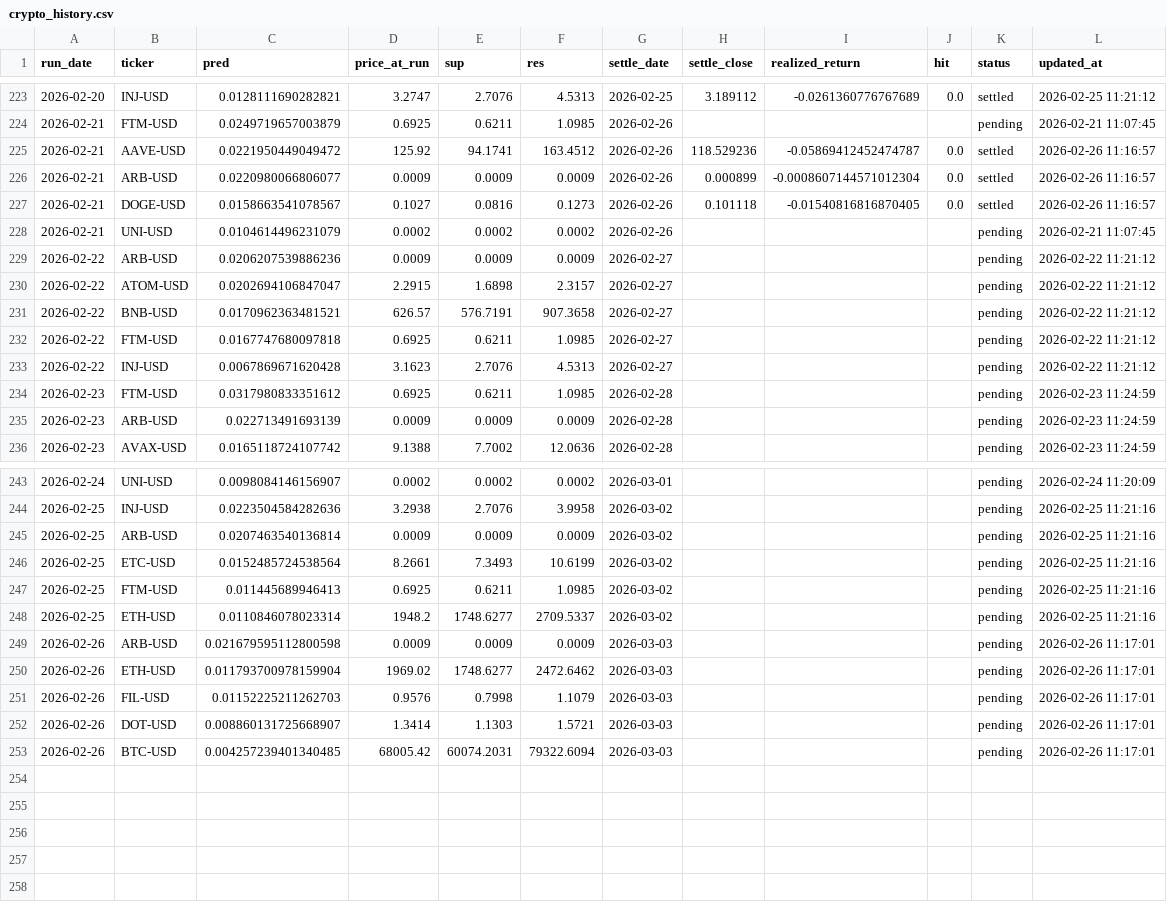
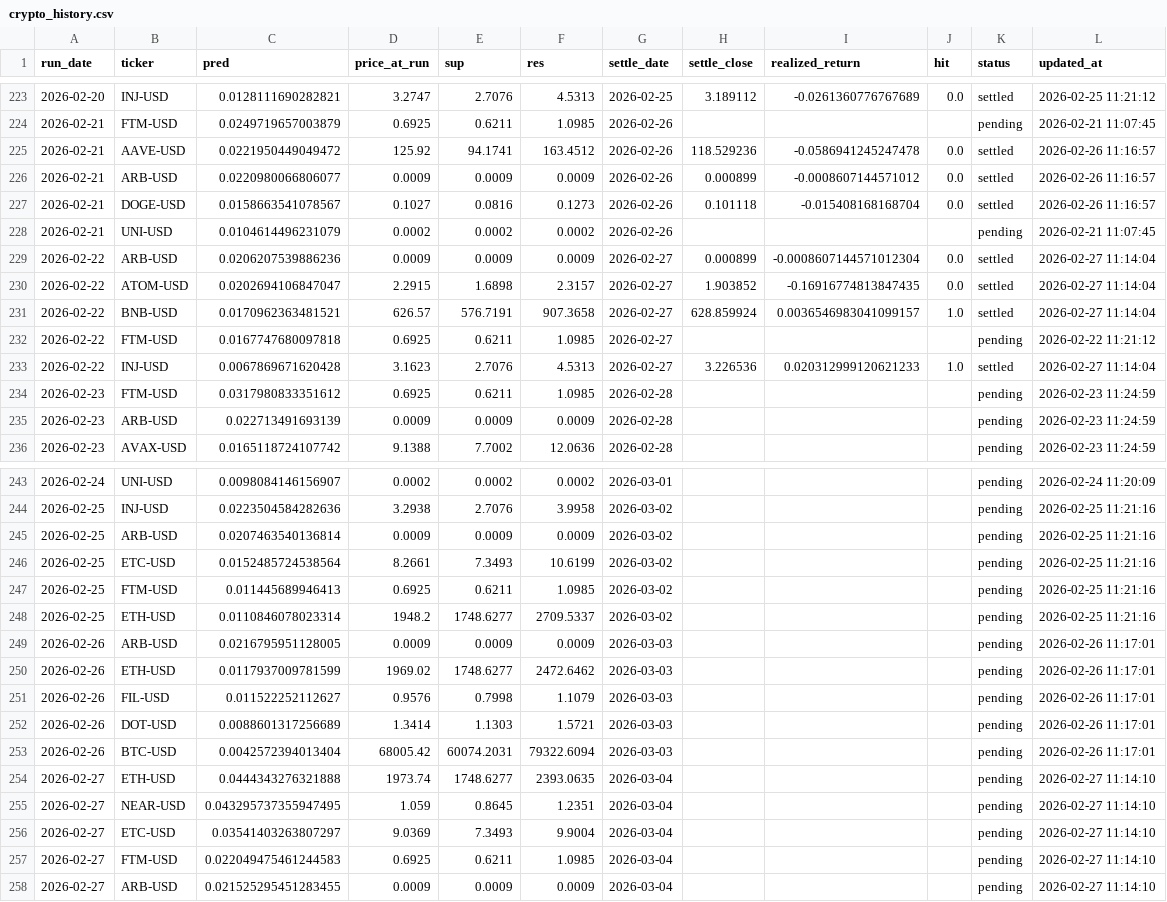
Before and after one commit to chehao0221/crypto-ai-forecast, a CSV file: crypto_history.csv, drawn as a sheet; only a part is shown, gaps mark what is left out.

```diff
--- a/crypto_history.csv
+++ b/crypto_history.csv
@@ -224,11 +224,11 @@ run_date,ticker,pred,price_at_run,sup,res,settle_date,settle_close,realized_retu
 2026-02-21,FTM-USD,0.0249719657003879,0.6925,0.6211,1.0985,2026-02-26,,,,pending,2026-02-21 11:07:45
-2026-02-21,AAVE-USD,0.0221950449049472,125.92,94.1741,163.4512,2026-02-26,118.529236,-0.05869412452474787,0.0,settled,2026-02-26 11:16:57
-2026-02-21,ARB-USD,0.0220980066806077,0.0009,0.0009,0.0009,2026-02-26,0.000899,-0.0008607144571012304,0.0,settled,2026-02-26 11:16:57
-2026-02-21,DOGE-USD,0.0158663541078567,0.1027,0.0816,0.1273,2026-02-26,0.101118,-0.01540816816870405,0.0,settled,2026-02-26 11:16:57
+2026-02-21,AAVE-USD,0.0221950449049472,125.92,94.1741,163.4512,2026-02-26,118.529236,-0.0586941245247478,0.0,settled,2026-02-26 11:16:57
+2026-02-21,ARB-USD,0.0220980066806077,0.0009,0.0009,0.0009,2026-02-26,0.000899,-0.0008607144571012,0.0,settled,2026-02-26 11:16:57
+2026-02-21,DOGE-USD,0.0158663541078567,0.1027,0.0816,0.1273,2026-02-26,0.101118,-0.015408168168704,0.0,settled,2026-02-26 11:16:57
 2026-02-21,UNI-USD,0.0104614496231079,0.0002,0.0002,0.0002,2026-02-26,,,,pending,2026-02-21 11:07:45
-2026-02-22,ARB-USD,0.0206207539886236,0.0009,0.0009,0.0009,2026-02-27,,,,pending,2026-02-22 11:21:12
-2026-02-22,ATOM-USD,0.0202694106847047,2.2915,1.6898,2.3157,2026-02-27,,,,pending,2026-02-22 11:21:12
-2026-02-22,BNB-USD,0.0170962363481521,626.57,576.7191,907.3658,2026-02-27,,,,pending,2026-02-22 11:21:12
+2026-02-22,ARB-USD,0.0206207539886236,0.0009,0.0009,0.0009,2026-02-27,0.000899,-0.0008607144571012304,0.0,settled,2026-02-27 11:14:04
+2026-02-22,ATOM-USD,0.0202694106847047,2.2915,1.6898,2.3157,2026-02-27,1.903852,-0.16916774813847435,0.0,settled,2026-02-27 11:14:04
+2026-02-22,BNB-USD,0.0170962363481521,626.57,576.7191,907.3658,2026-02-27,628.859924,0.0036546983041099157,1.0,settled,2026-02-27 11:14:04
 2026-02-22,FTM-USD,0.0167747680097818,0.6925,0.6211,1.0985,2026-02-27,,,,pending,2026-02-22 11:21:12
-2026-02-22,INJ-USD,0.0067869671620428,3.1623,2.7076,4.5313,2026-02-27,,,,pending,2026-02-22 11:21:12
+2026-02-22,INJ-USD,0.0067869671620428,3.1623,2.7076,4.5313,2026-02-27,3.226536,0.020312999120621233,1.0,settled,2026-02-27 11:14:04
 2026-02-23,FTM-USD,0.0317980833351612,0.6925,0.6211,1.0985,2026-02-28,,,,pending,2026-02-23 11:24:59
@@ -248,6 +248,11 @@ run_date,ticker,pred,price_at_run,sup,res,settle_date,settle_close,realized_retu
 2026-02-25,ETH-USD,0.0110846078023314,1948.2,1748.6277,2709.5337,2026-03-02,,,,pending,2026-02-25 11:21:16
-2026-02-26,ARB-USD,0.021679595112800598,0.0009,0.0009,0.0009,2026-03-03,,,,pending,2026-02-26 11:17:01
-2026-02-26,ETH-USD,0.011793700978159904,1969.02,1748.6277,2472.6462,2026-03-03,,,,pending,2026-02-26 11:17:01
-2026-02-26,FIL-USD,0.01152225211262703,0.9576,0.7998,1.1079,2026-03-03,,,,pending,2026-02-26 11:17:01
-2026-02-26,DOT-USD,0.008860131725668907,1.3414,1.1303,1.5721,2026-03-03,,,,pending,2026-02-26 11:17:01
-2026-02-26,BTC-USD,0.004257239401340485,68005.42,60074.2031,79322.6094,2026-03-03,,,,pending,2026-02-26 11:17:01
+2026-02-26,ARB-USD,0.0216795951128005,0.0009,0.0009,0.0009,2026-03-03,,,,pending,2026-02-26 11:17:01
+2026-02-26,ETH-USD,0.0117937009781599,1969.02,1748.6277,2472.6462,2026-03-03,,,,pending,2026-02-26 11:17:01
+2026-02-26,FIL-USD,0.011522252112627,0.9576,0.7998,1.1079,2026-03-03,,,,pending,2026-02-26 11:17:01
+2026-02-26,DOT-USD,0.0088601317256689,1.3414,1.1303,1.5721,2026-03-03,,,,pending,2026-02-26 11:17:01
+2026-02-26,BTC-USD,0.0042572394013404,68005.42,60074.2031,79322.6094,2026-03-03,,,,pending,2026-02-26 11:17:01
+2026-02-27,ETH-USD,0.0444343276321888,1973.74,1748.6277,2393.0635,2026-03-04,,,,pending,2026-02-27 11:14:10
+2026-02-27,NEAR-USD,0.043295737355947495,1.059,0.8645,1.2351,2026-03-04,,,,pending,2026-02-27 11:14:10
+2026-02-27,ETC-USD,0.03541403263807297,9.0369,7.3493,9.9004,2026-03-04,,,,pending,2026-02-27 11:14:10
+2026-02-27,FTM-USD,0.022049475461244583,0.6925,0.6211,1.0985,2026-03-04,,,,pending,2026-02-27 11:14:10
+2026-02-27,ARB-USD,0.021525295451283455,0.0009,0.0009,0.0009,2026-03-04,,,,pending,2026-02-27 11:14:10
```
